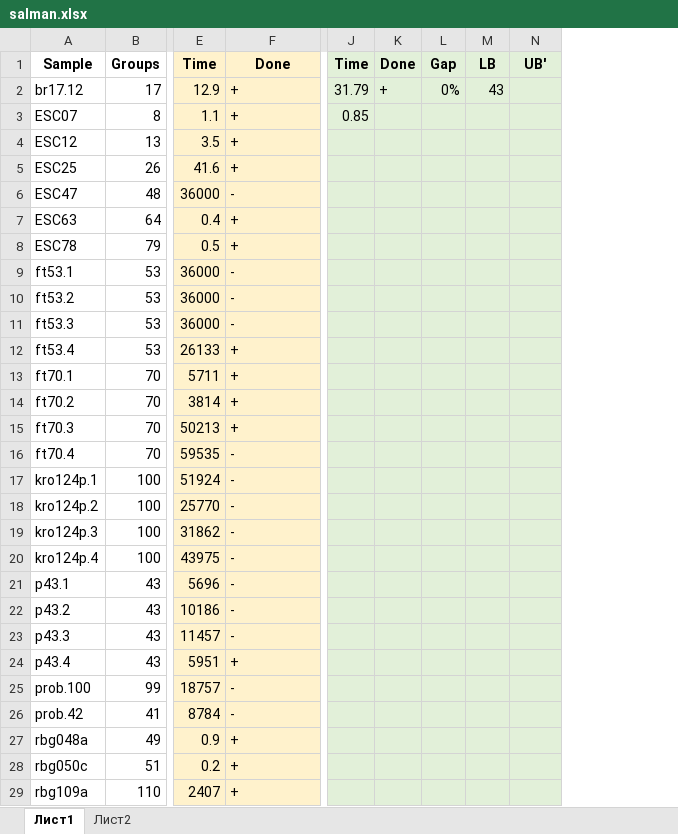
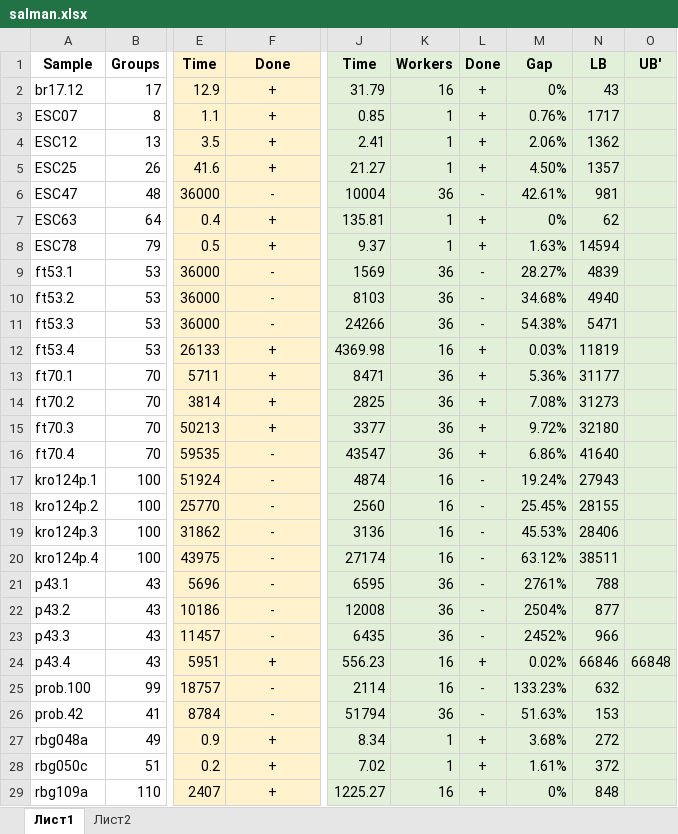
Before and after one commit to ukoloff/PCGTSP-BnB, an Excel workbook: playground/report/salman.xlsx, sheet Лист1, drawn as a sheet; only a part is shown, gaps mark what is left out; values as stored, in another font and other column widths than the file's, no borders; removed rows and columns are numbered as before the commit, all else as after; the diff covers the shown part only; the diff names each change by its address in the sheet, - before the commit and + after, or states it on an @@ line.

Commit message:
Report DP's results

```diff
--- a/playground/report/salman.xlsx (sheet Лист1)
+++ b/playground/report/salman.xlsx (sheet Лист1)
-column J, rows 1-3: Time | 31.79 | 0.85
-column K, rows 1-2: Done | +
-column L, rows 1-2: Gap | 0%
-column M, rows 1-2: LB | 43
+column J, rows 1-29: Time | 31.79 | 0.85 | 2.41 | 21.27 | 10004 | 135.81 | 9.37 | 1569 | 8103 | 24266 | 4369.98 | 8471 | 2825 | 3377 | 43547 | 4874 | 2560 | 3136 | 27174 | 6595 | 12008 | 6435 | 556.23 | 2114 | 51794 | 8.34 | 7.02 | 1225.27
+column K, rows 1-29: Workers | 16 | 1 | 1 | 1 | 36 | 1 | 1 | 36 | 36 | 36 | 16 | 36 | 36 | 36 | 36 | 16 | 16 | 16 | 16 | 36 | 36 | 36 | 16 | 16 | 36 | 1 | 1 | 16
+column L, rows 1-29: Done | + | + | + | + | - | + | + | - | - | - | + | + | + | + | + | - | - | - | - | - | - | - | + | - | - | + | + | +
+column M, rows 1-29: Gap | 0% | 0.76% | 2.06% | 4.50% | 42.61% | 0% | 1.63% | 28.27% | 34.68% | 54.38% | 0.03% | 5.36% | 7.08% | 9.72% | 6.86% | 19.24% | 25.45% | 45.53% | 63.12% | 2761% | 2504% | 2452% | 0.02% | 133.23% | 51.63% | 3.68% | 1.61% | 0%
+column N, rows 1-29: LB | 43 | 1717 | 1362 | 1357 | 981 | 62 | 14594 | 4839 | 4940 | 5471 | 11819 | 31177 | 31273 | 32180 | 41640 | 27943 | 28155 | 28406 | 38511 | 788 | 877 | 966 | 66846 | 632 | 153 | 272 | 372 | 848
-F2:F29 alignment: left
+F2:F29 alignment: center
-O24: (empty)
+O24: 66848
```
Also changed, not shown: 1 edited cell and cell formats elsewhere in this sheet.
